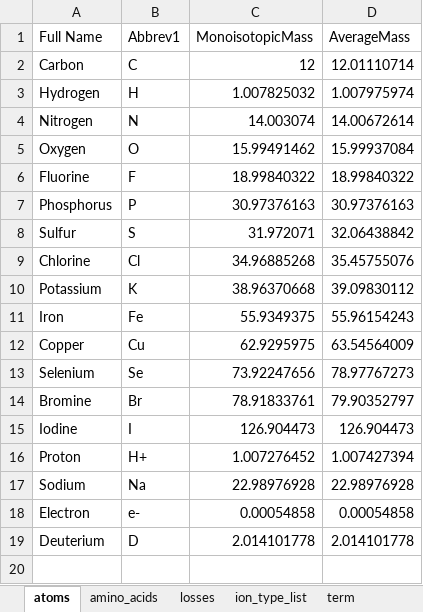
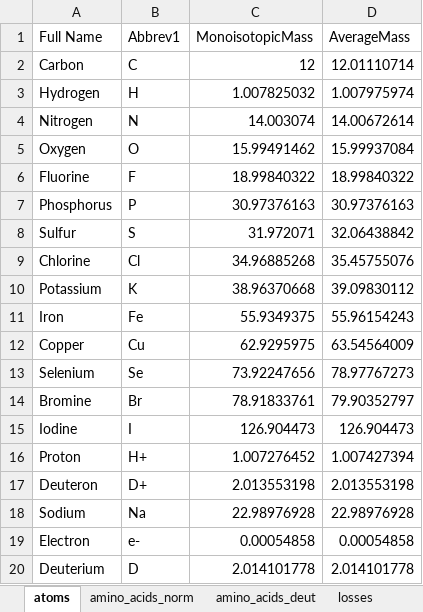
Before and after one commit to bnmoore/Fragmentor, an Excel workbook: resources.xlsx, sheet atoms, drawn as a sheet; values as stored, in another font and other column widths than the file's, no borders; the diff names each change by its address in the sheet, - before the commit and + after, or states it on an @@ line.

```diff
--- a/resources.xlsx (sheet atoms)
+++ b/resources.xlsx (sheet atoms)
-sheet tab: amino_acids
+sheet tab: amino_acids_norm
+sheet tab: amino_acids_deut
+row 17: Deuteron | D+ | 2.013553198 | 2.013553198
```
Also changed, not shown: sheet amino_acids_norm, sheet term_norm, sheet ion_type_norm, sheet losses, other sheet tabs, 4 other files.
